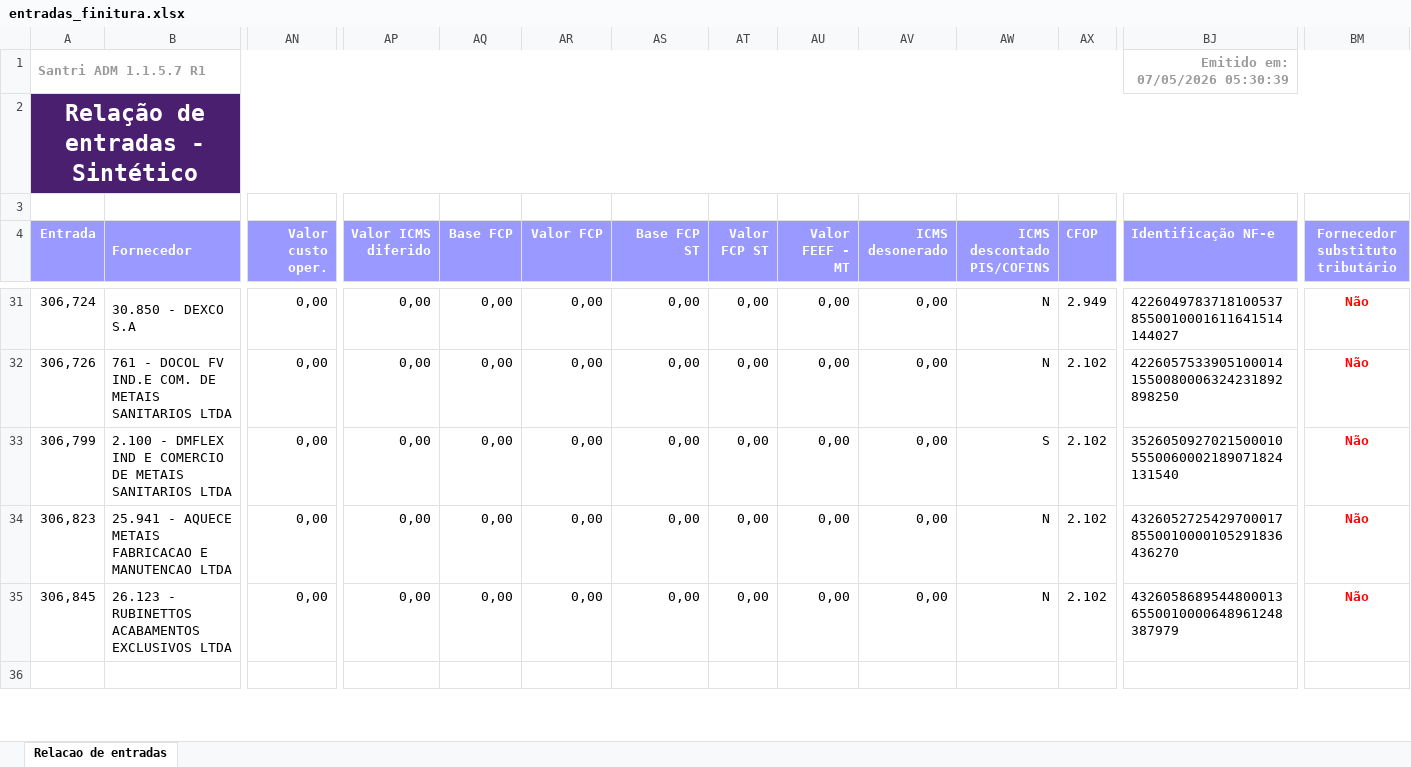
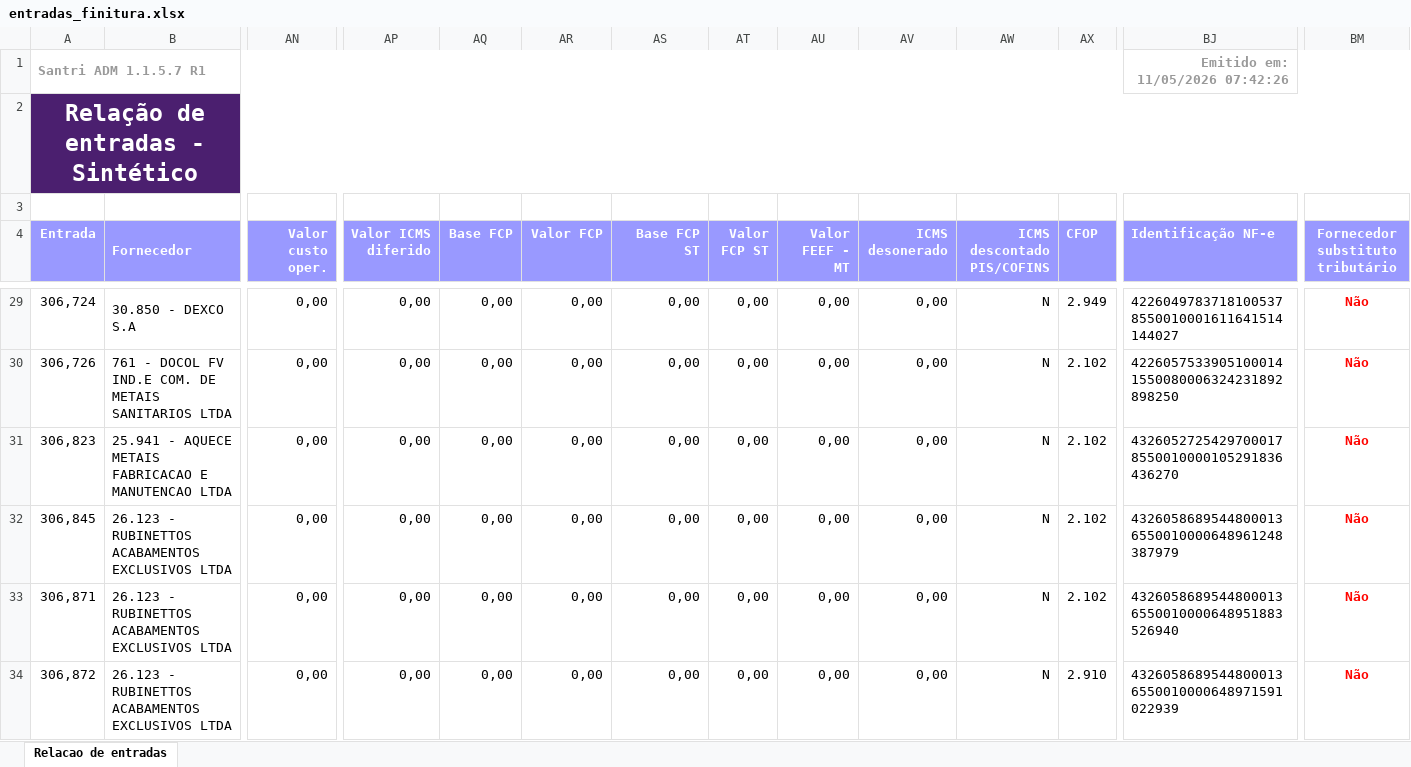
Before and after one commit to ShuuraBr/AGENDAMENTO, an Excel workbook: tratando_tabelas/finitura/entradas_finitura.xlsx, sheet Relacao de entradas, drawn as a sheet; only a part is shown, gaps mark what is left out; the shorter side is filled out with more unchanged rows; values as stored, in another font and other column widths than the file's, no borders; removed rows and columns are numbered as before the commit, all else as after; rows hold the shown columns only; the diff covers the shown part only; the diff names each change by its address in the sheet, - before the commit and + after, or states it on an @@ line.

```diff
--- a/tratando_tabelas/finitura/entradas_finitura.xlsx (sheet Relacao de entradas)
+++ b/tratando_tabelas/finitura/entradas_finitura.xlsx (sheet Relacao de entradas)
-BJ1 (Identificação NF-e): Emitido em: 07/05/2026 05:30:39
+BJ1 (Identificação NF-e): Emitido em: 11/05/2026 07:42:26
-row 33: 306,799 | 2.100 - DMFLEX IND E COMERCIO DE METAIS SANITARIOS LTDA | 0,00 | 0,00 | 0,00 | 0,00 | 0,00 | 0,00 | 0,00 | 0,00 | S | 2.102 | 35260509270215000105550060002189071824131540 | Não
+row 33: 306,871 | 26.123 - RUBINETTOS ACABAMENTOS EXCLUSIVOS LTDA | 0,00 | 0,00 | 0,00 | 0,00 | 0,00 | 0,00 | 0,00 | 0,00 | N | 2.102 | 43260586895448000136550010000648951883526940 | Não
+row 34: 306,872 | 26.123 - RUBINETTOS ACABAMENTOS EXCLUSIVOS LTDA | 0,00 | 0,00 | 0,00 | 0,00 | 0,00 | 0,00 | 0,00 | 0,00 | N | 2.910 | 43260586895448000136550010000648971591022939 | Não
```
Also changed, not shown: 10 added rows, 3 removed rows and 10 edited cells elsewhere in this sheet, backend/uploads/importacao-relatorio/entradas_lojas.xlsx, tratando_tabelas/ac_coelho/entradas_ac_coelho.xlsx, 6 other files.
